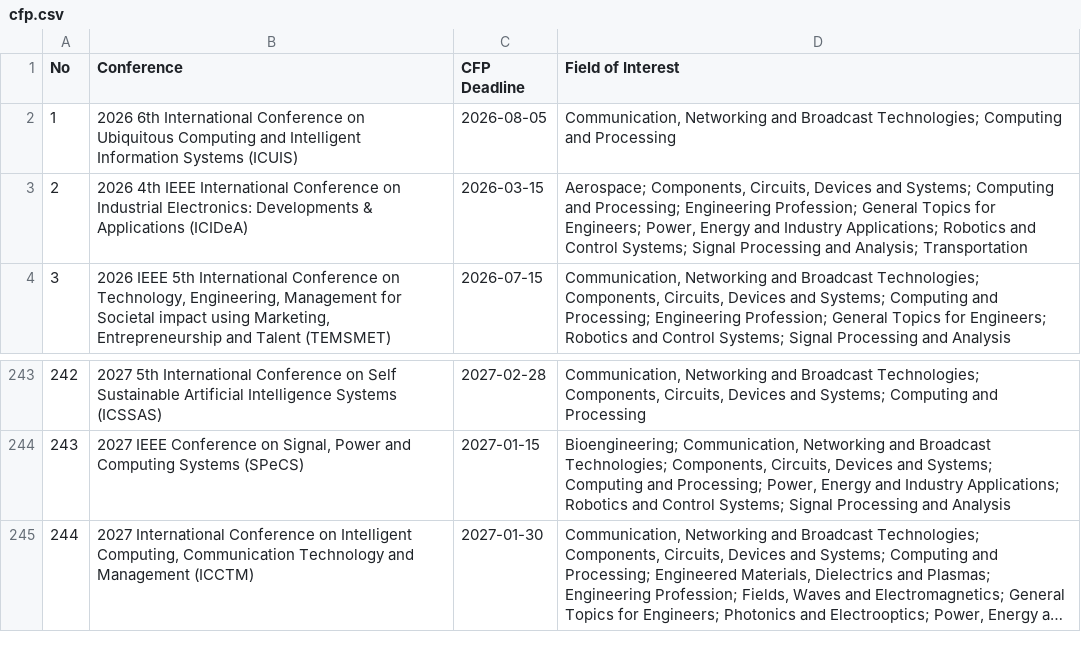
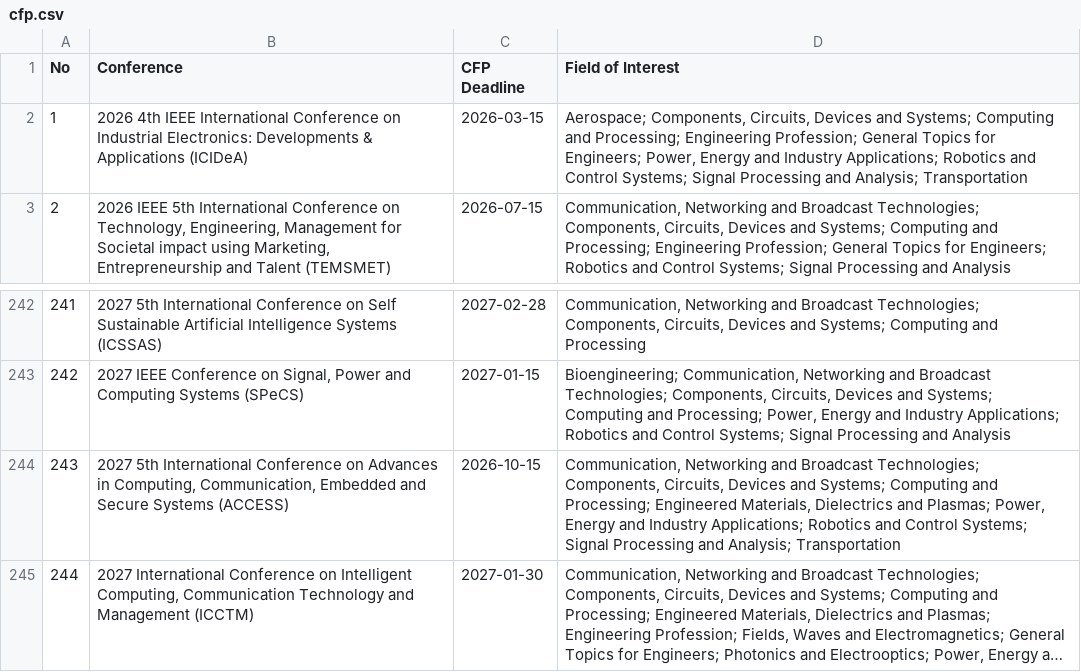
Before and after one commit to StarkAg/confera, a CSV file: cfp.csv, drawn as a sheet; only a part is shown, gaps mark what is left out; long unchanged cells end in …; removed rows and columns are numbered as before the commit, all else as after; the diff names each change by its address in the sheet, - before the commit and + after, or states it on an @@ line.

Commit message:
data: refresh IEEE India conferences (2026-10-29)

```diff
--- a/cfp.csv
+++ b/cfp.csv
-row 2: 1 | 2026 6th International Conference on Ubiquitous Computing and Intelligent Information Systems (ICUIS) | 2026-08-05 | Communication, Networking and Broadcast Technologies; Computing and Processing
@@ column A (No) renumbered between rows 2 and 243 @@
+row 244: 243 | 2027 5th International Conference on Advances in Computing, Communication, Embedded and Secure Systems (ACCESS) | 2026-10-15 | Communication, Networking and Broadcast Technologies; Components, Circuits, Devices and Systems; Computing and Processing; Engineered Materials, Dielectrics and Plasmas; Power, Energy and Industry Applications; Robotics and Control Systems; Signal Processing and Analysis; Transportation
```
Also changed, not shown: 4 other files.
